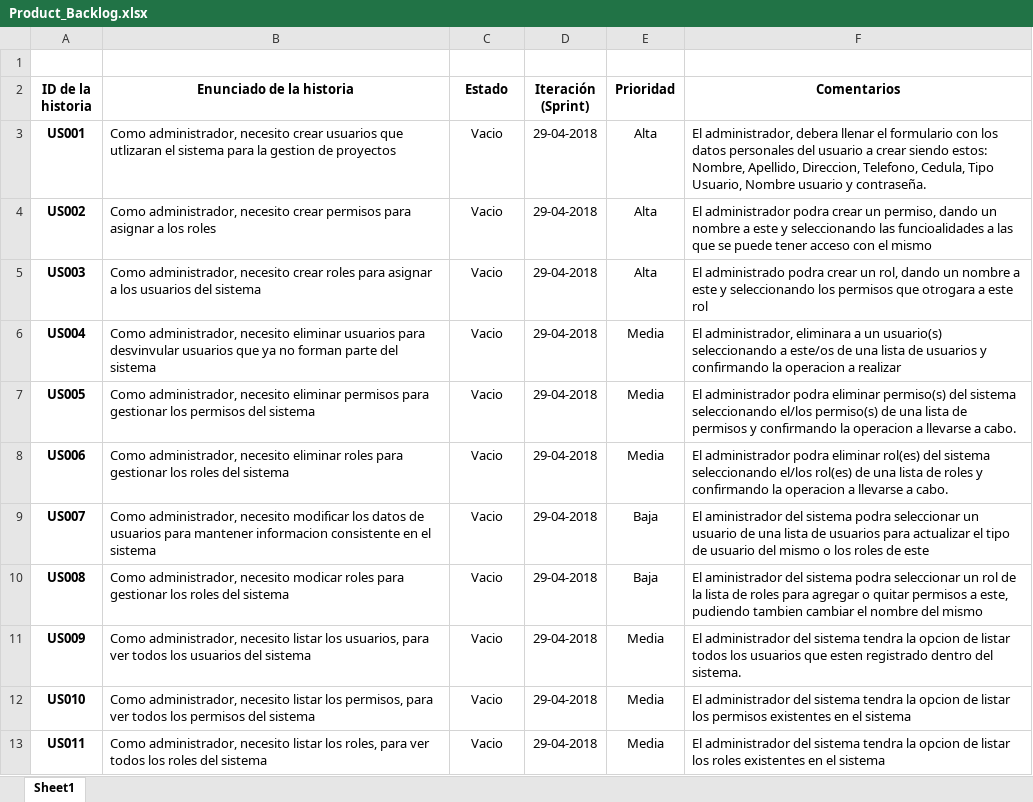
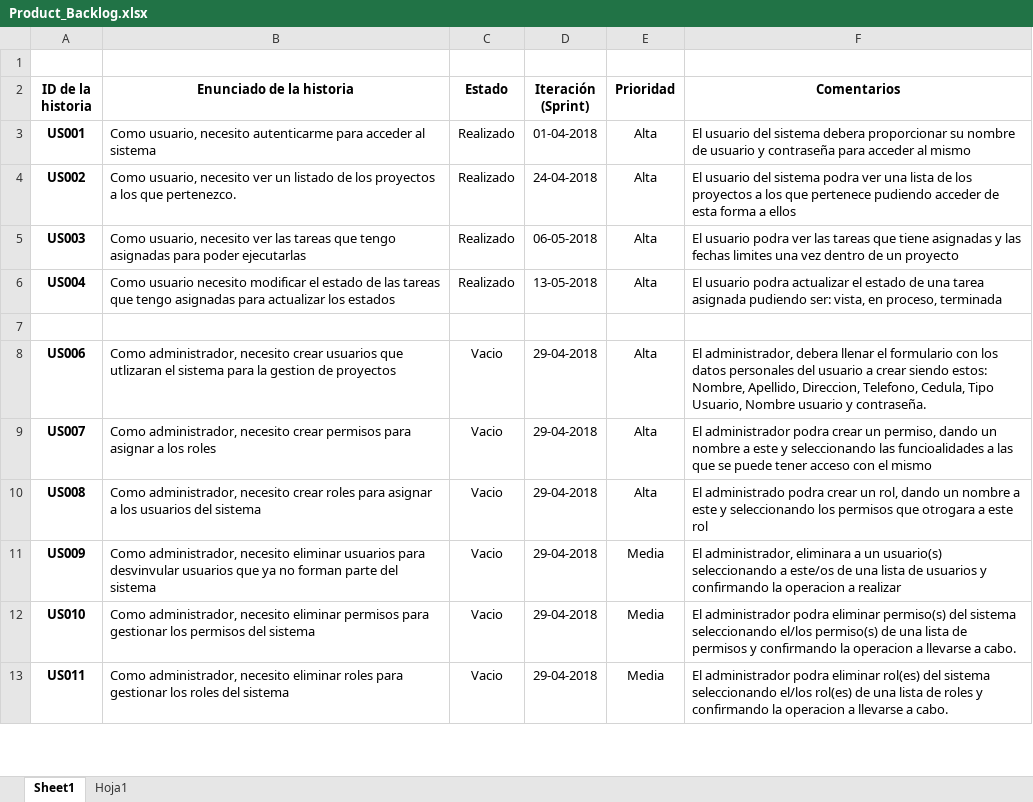
Before and after one commit to guivern/ingesoft2, an Excel workbook: Documentos/Product_Backlog.xlsx, sheet Sheet1, drawn as a sheet; only a part is shown; values as stored, in another font and other column widths than the file's, no borders; charts and pictures not drawn; the diff covers the shown part only; the diff names each change by its address in the sheet, - before the commit and + after, or states it on an @@ line.

Commit message:
actualizacion backlog

```diff
--- a/Documentos/Product_Backlog.xlsx (sheet Sheet1)
+++ b/Documentos/Product_Backlog.xlsx (sheet Sheet1)
+sheet tab: Hoja1
-B3 (Enunciado de la historia): Como administrador, necesito crear usuarios que utlizaran el sistema para la gestion de proyectos
+B3 (Enunciado de la historia): Como usuario, necesito autenticarme para acceder al sistema
-C3:C6 (Estado): Vacio
+C3:C6 (Estado): Realizado
-D3 (Iteración (Sprint)): 29-04-2018
+D3 (Iteración (Sprint)): 01-04-2018
-F3 (Comentarios): El administrador, debera llenar el formulario con los datos personales del usuario a crear siendo estos: Nombre, Apellido, Direccion, Telefono, Cedula, Tipo Usuario, Nombre usuario y contraseña.
+F3 (Comentarios): El usuario del sistema debera proporcionar su nombre de usuario y contraseña para acceder al mismo
-B4 (Enunciado de la historia): Como administrador, necesito crear permisos para asignar a los roles
+B4 (Enunciado de la historia): Como usuario, necesito ver un listado de los proyectos a los que pertenezco.
-D4 (Iteración (Sprint)): 29-04-2018
+D4 (Iteración (Sprint)): 24-04-2018
-F4 (Comentarios): El administrador podra crear un permiso, dando un nombre a este y seleccionando las funcioalidades a las que se puede tener acceso con el mismo
+F4 (Comentarios): El usuario del sistema podra ver una lista de los proyectos a los que pertenece pudiendo acceder de esta forma a ellos
-B5 (Enunciado de la historia): Como administrador, necesito crear roles para asignar a los usuarios del sistema
+B5 (Enunciado de la historia): Como usuario, necesito ver las tareas que tengo asignadas para poder ejecutarlas
-D5 (Iteración (Sprint)): 29-04-2018
+D5 (Iteración (Sprint)): 06-05-2018
-F5 (Comentarios): El administrado podra crear un rol, dando un nombre a este y seleccionando los permisos que otrogara a este rol
+F5 (Comentarios): El usuario podra ver las tareas que tiene asignadas y las fechas limites una vez dentro de un proyecto
-B6 (Enunciado de la historia): Como administrador, necesito eliminar usuarios para desvinvular usuarios que ya no forman parte del sistema
+B6 (Enunciado de la historia): Como usuario necesito modificar el estado de las tareas que tengo asignadas para actualizar los estados
-D6 (Iteración (Sprint)): 29-04-2018
+D6 (Iteración (Sprint)): 13-05-2018
-E6 (Prioridad): Media
+E6 (Prioridad): Alta
-F6 (Comentarios): El administrador, eliminara a un usuario(s) seleccionando a este/os de una lista de usuarios y confirmando la operacion a realizar
+F6 (Comentarios): El usuario podra actualizar el estado de una tarea asignada pudiendo ser: vista, en proceso, terminada
-row 7: US005 | Como administrador, necesito eliminar permisos para gestionar los permisos del sistema | Vacio | 29-04-2018 | Media | El administrador podra eliminar permiso(s) del sistema seleccionando el/los permiso(s) de una lista de permisos y confirmando la operacion a llevarse a cabo.
+row 7: (empty)
-B8 (Enunciado de la historia): …administrador, necesito eliminar roles para gestionar los roles del sistema
+B8 (Enunciado de la historia): …administrador, necesito crear usuarios que utlizaran el sistema para la gestion de proyectos
-E8 (Prioridad): Media
+E8 (Prioridad): Alta
-F8 (Comentarios): El administrador podra eliminar rol(es) del sistema seleccionando el/los rol(es) de una lista de roles y confirmando la operacion a llevarse a cabo.
+F8 (Comentarios): El administrador, debera llenar el formulario con los datos personales del usuario a crear siendo estos: Nombre, Apellido, Direccion, Telefono, Cedula, Tipo Usuario, Nombre usuario y contraseña.
-B9 (Enunciado de la historia): …administrador, necesito modificar los datos de usuarios para mantener informacion consistente en el sistema
+B9 (Enunciado de la historia): …administrador, necesito crear permisos para asignar a los roles
-E9:E10 (Prioridad): Baja
+E9:E10 (Prioridad): Alta
-F9 (Comentarios): El aministrador del sistema podra seleccionar un usuario de una lista de usuarios para actualizar el tipo de usuario del mismo o los roles de este
+F9 (Comentarios): El administrador podra crear un permiso, dando un nombre a este y seleccionando las funcioalidades a las que se puede tener acceso con el mismo
-B10 (Enunciado de la historia): …administrador, necesito modicar roles para gestionar los roles del sistema
+B10 (Enunciado de la historia): …administrador, necesito crear roles para asignar a los usuarios del sistema
-F10 (Comentarios): El aministrador del sistema podra seleccionar un rol de la lista de roles para agregar o quitar permisos a este, pudiendo tambien cambiar el nombre del mismo
+F10 (Comentarios): El administrado podra crear un rol, dando un nombre a este y seleccionando los permisos que otrogara a este rol
-B11 (Enunciado de la historia): …administrador, necesito listar los usuarios, para ver todos los usuarios del sistema
+B11 (Enunciado de la historia): …administrador, necesito eliminar usuarios para desvinvular usuarios que ya no forman parte del sistema
-F11 (Comentarios): El administrador del sistema tendra la opcion de listar todos los usuarios que esten registrado dentro del sistema.
+F11 (Comentarios): El administrador, eliminara a un usuario(s) seleccionando a este/os de una lista de usuarios y confirmando la operacion a realizar
-B12 (Enunciado de la historia): …administrador, necesito listar los permisos, para ver todos los permisos…
+B12 (Enunciado de la historia): …administrador, necesito eliminar permisos para gestionar los permisos…
-F12 (Comentarios): El administrador del sistema tendra la opcion de listar los permisos existentes en el sistema
+F12 (Comentarios): El administrador podra eliminar permiso(s) del sistema seleccionando el/los permiso(s) de una lista de permisos y confirmando la operacion a llevarse a cabo.
-B13 (Enunciado de la historia): …administrador, necesito listar los roles, para ver todos los roles…
+B13 (Enunciado de la historia): …administrador, necesito eliminar roles para gestionar los roles…
-F13 (Comentarios): El administrador del sistema tendra la opcion de listar los roles existentes en el sistema
+F13 (Comentarios): El administrador podra eliminar rol(es) del sistema seleccionando el/los rol(es) de una lista de roles y confirmando la operacion a llevarse a cabo.
```
Also changed, not shown: 86 edited cells elsewhere in this sheet, charts or pictures.
